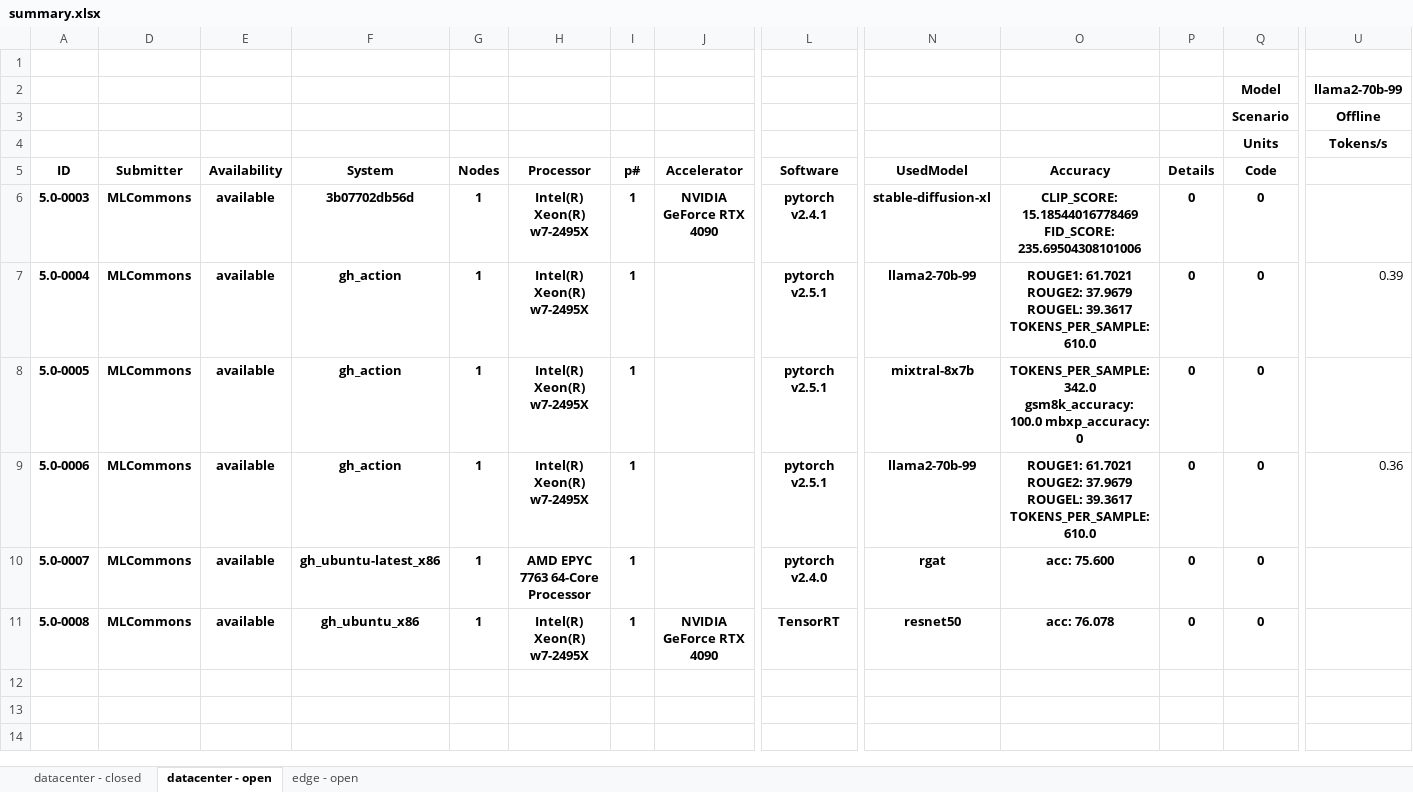
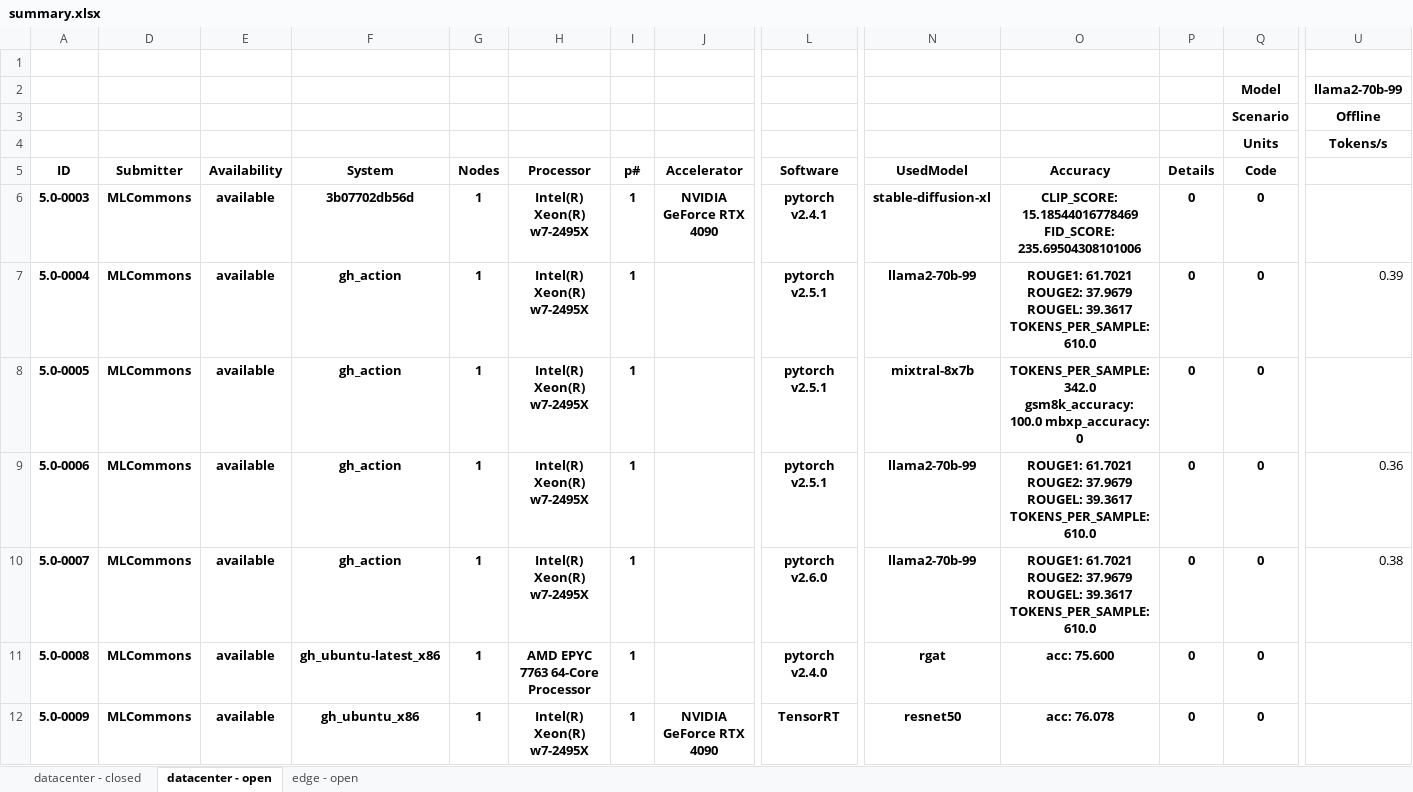
Before and after one commit to mlcommons/mlperf_inference_test_submissions_v5.0, an Excel workbook: summary.xlsx, sheet datacenter - open, drawn as a sheet; only a part is shown, gaps mark what is left out; values as stored, in another font and other column widths than the file's, no borders; conditional formats not drawn; addresses are those after the commit; rows hold the shown columns only; the diff names each change by its address in the sheet, - before the commit and + after, or states it on an @@ line.

```diff
--- a/summary.xlsx (sheet datacenter - open)
+++ b/summary.xlsx (sheet datacenter - open)
+row 10: 5.0-0007 | MLCommons | available | gh_action | 1 | Intel(R) Xeon(R) w7-2495X | 1 |  | pytorch v2.6.0 | llama2-70b-99 | ROUGE1: 61.7021 ROUGE2: 37.9679 ROUGEL: 39.3617 TOKENS_PER_SAMPLE: 610.0 | 0 | 0 | 0.38
-A11 (ID): 5.0-0007
+A11 (ID): 5.0-0008
-A12 (ID): 5.0-0008
+A12 (ID): 5.0-0009
```
Also changed, not shown: sheet edge - open, formulas that keep their value, hidden cells, 5 other files.
